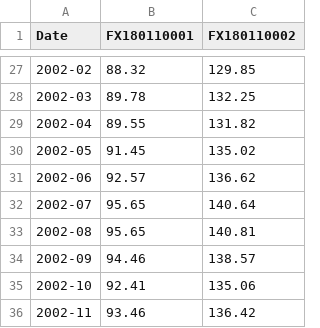
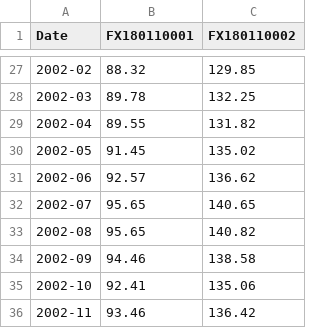
Before and after one commit to keroppa88/goj_boj, a CSV file: data/boj/FM09_M.csv, drawn as a sheet; only a part is shown, gaps mark what is left out; the diff covers the shown part only.

```diff
--- a/data/boj/FM09_M.csv
+++ b/data/boj/FM09_M.csv
@@ -31,5 +31,5 @@ Date,FX180110001,FX180110002
 2002-06,92.57,136.62
-2002-07,95.65,140.64
-2002-08,95.65,140.81
-2002-09,94.46,138.57
+2002-07,95.65,140.65
+2002-08,95.65,140.82
+2002-09,94.46,138.58
 2002-10,92.41,135.06
```
Also changed, not shown: 1 added row and 11 edited cells elsewhere in this file, data/boj/FM01_D.csv, data/boj/FM08_D.csv.
